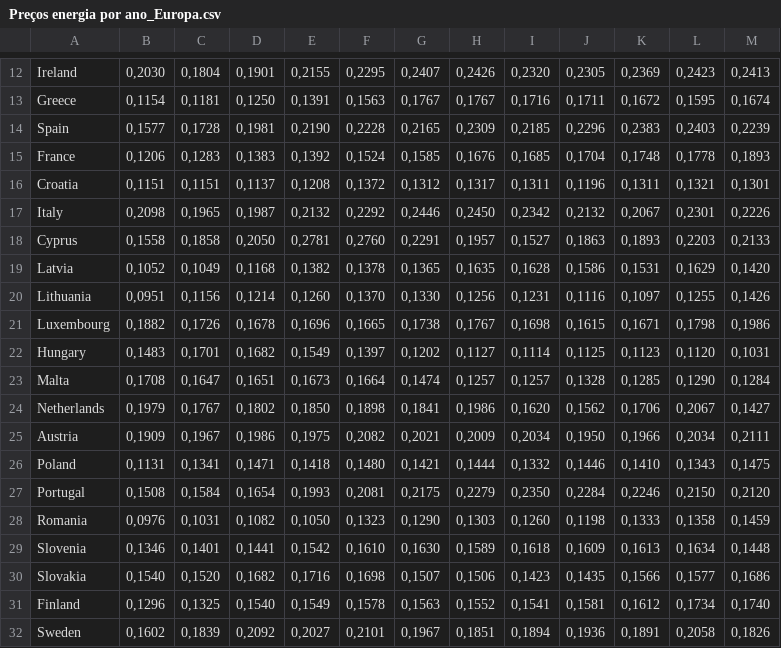
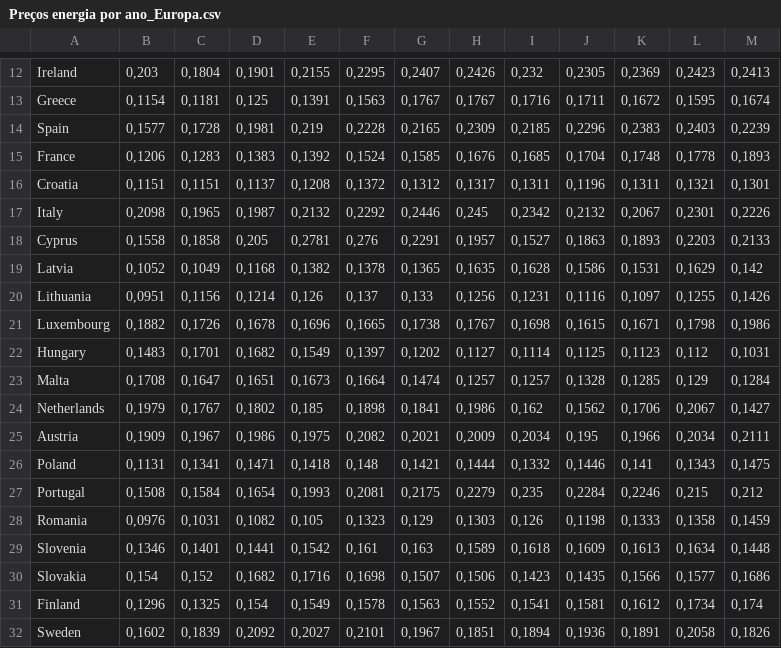
Before and after one commit to SusanaCoelho/DataScienceProject, a CSV file: Preços energia por ano_Europa.csv, drawn as a sheet; only a part is shown, gaps mark what is left out; the diff covers the shown part only; the diff names each change by its address in the sheet, - before the commit and + after, or states it on an @@ line.

```diff
--- a/Preços energia por ano_Europa.csv
+++ b/Preços energia por ano_Europa.csv
-B12: 0,2030
+B12: 0,203
-I12: 0,2320
+I12: 0,232
-D13: 0,1250
+D13: 0,125
-E14: 0,2190
+E14: 0,219
-H17: 0,2450
+H17: 0,245
-D18: 0,2050
+D18: 0,205
-F18: 0,2760
+F18: 0,276
-M19: 0,1420
+M19: 0,142
-E20: 0,1260
+E20: 0,126
-F20: 0,1370
+F20: 0,137
-G20: 0,1330
+G20: 0,133
-L22: 0,1120
+L22: 0,112
-L23: 0,1290
+L23: 0,129
-E24: 0,1850
+E24: 0,185
-I24: 0,1620
+I24: 0,162
-J25: 0,1950
+J25: 0,195
-F26: 0,1480
+F26: 0,148
-K26: 0,1410
+K26: 0,141
-I27: 0,2350
+I27: 0,235
-L27: 0,2150
+L27: 0,215
-M27: 0,2120
+M27: 0,212
-E28: 0,1050
+E28: 0,105
-G28: 0,1290
+G28: 0,129
-I28: 0,1260
+I28: 0,126
-F29: 0,1610
+F29: 0,161
-G29: 0,1630
+G29: 0,163
-B30: 0,1540
+B30: 0,154
-C30: 0,1520
+C30: 0,152
-D31: 0,1540
+D31: 0,154
-M31: 0,1740
+M31: 0,174
```
Also changed, not shown: 104 edited cells elsewhere in this file.
